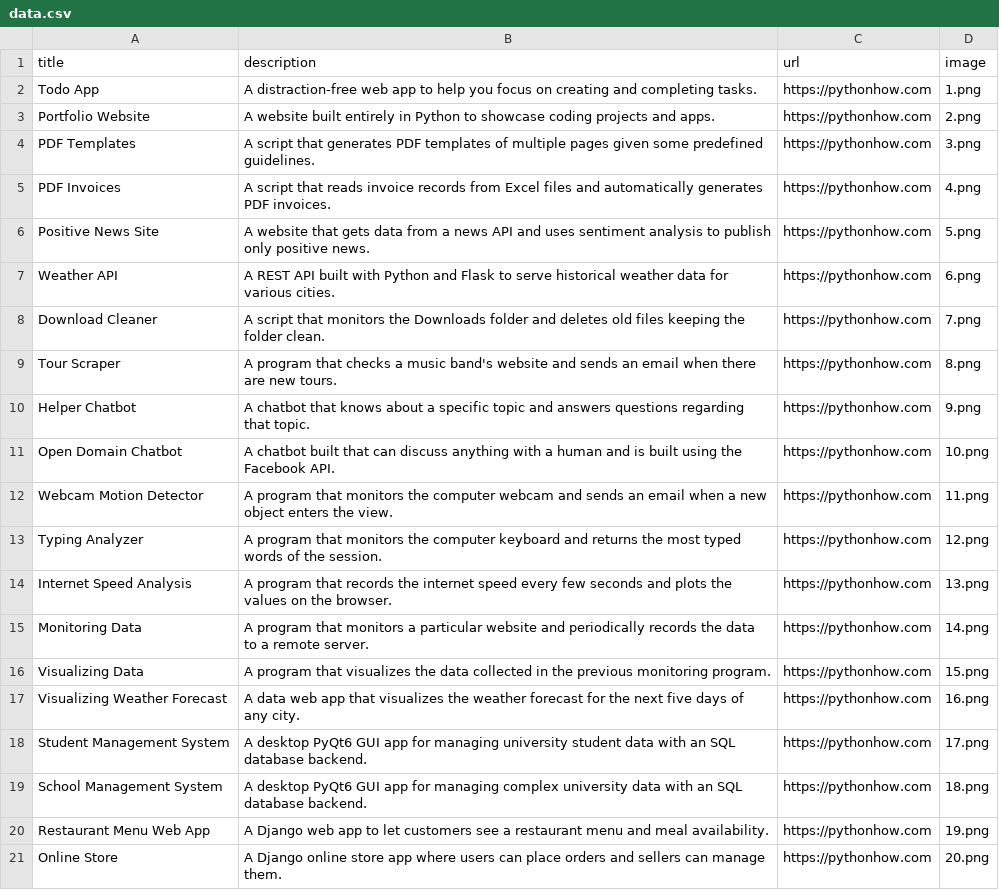
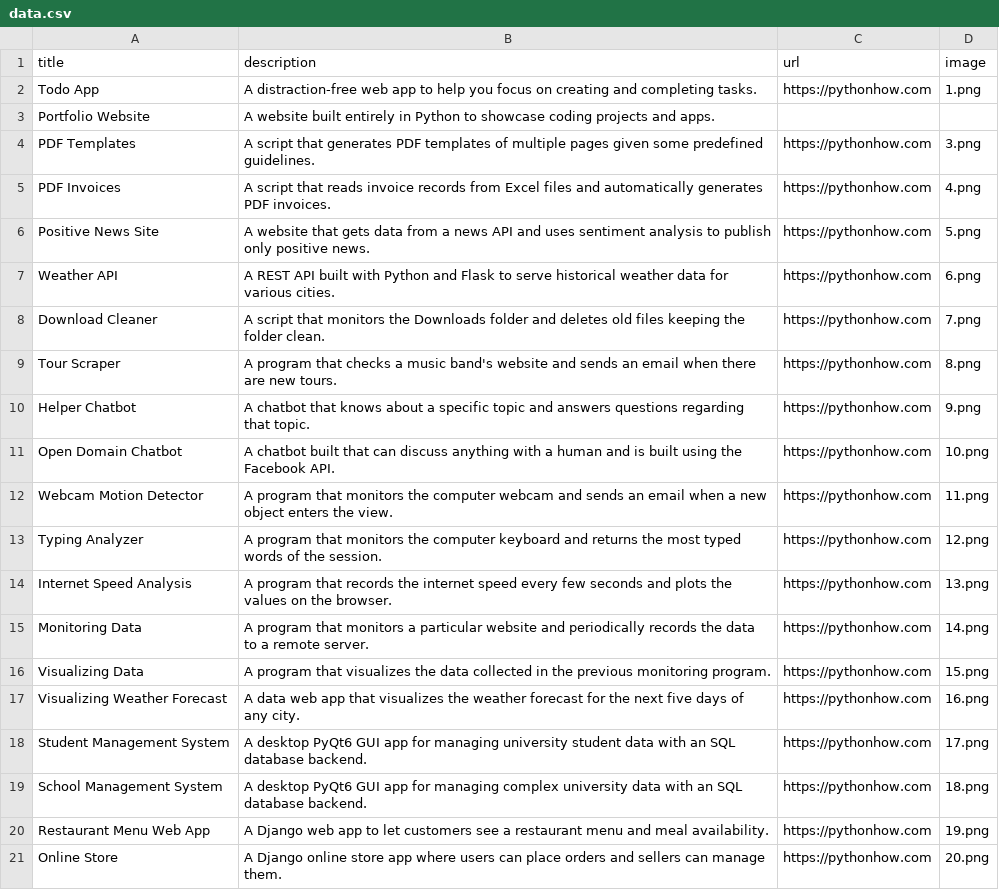
Before and after one commit to Savel2/2app, a CSV file: data.csv, drawn as a sheet.

Commit message:
addede description, images, links and space

```diff
--- a/data.csv
+++ b/data.csv
@@ -2,3 +2,3 @@ title;description;url;image
 Todo App;A distraction-free web app to help you focus on creating and completing tasks.;https://pythonhow.com;1.png
-Portfolio Website;A website built entirely in Python to showcase coding projects and apps.;https://pythonhow.com;2.png
+Portfolio Website;A website built entirely in Python to showcase coding projects and apps.;
 PDF Templates;A script that generates PDF templates of multiple pages given some predefined guidelines.;https://pythonhow.com;3.png
```
Also changed, not shown: 1 other file.
